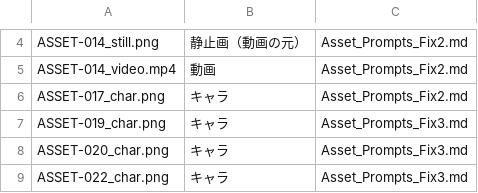
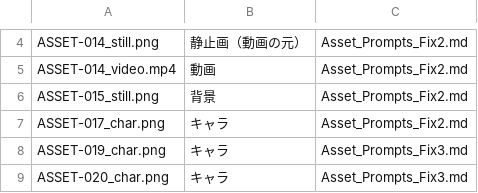
Before and after one commit to toshi85/Yama_Story-, a TSV file: Scripts/2013-2014年せたな町ヒグマ事故/素材_API_20260924/claude_audit_20260924/regen_20260925/生成リスト.tsv, drawn as a sheet; only a part is shown, gaps mark what is left out; the shorter side is filled out with more unchanged rows.

```diff
--- a/Scripts/2013-2014年せたな町ヒグマ事故/素材_API_20260924/claude_audit_20260924/regen_20260925/生成リスト.tsv
+++ b/Scripts/2013-2014年せたな町ヒグマ事故/素材_API_20260924/claude_audit_20260924/regen_20260925/生成リスト.tsv
@@ -5,2 +5,3 @@ ASSET-014_still.png	静止画（動画の元）	Asset_Prompts_Fix2.md
 ASSET-014_video.mp4	動画	Asset_Prompts_Fix2.md
+ASSET-015_still.png	背景	Asset_Prompts_Fix2.md
 ASSET-017_char.png	キャラ	Asset_Prompts_Fix2.md
```
Also changed, not shown: Scripts/2013-2014年せたな町ヒグマ事故/素材_API_20260924/claude_audit_20260924/regen_20260925/削除リスト.tsv, 2 other files.
